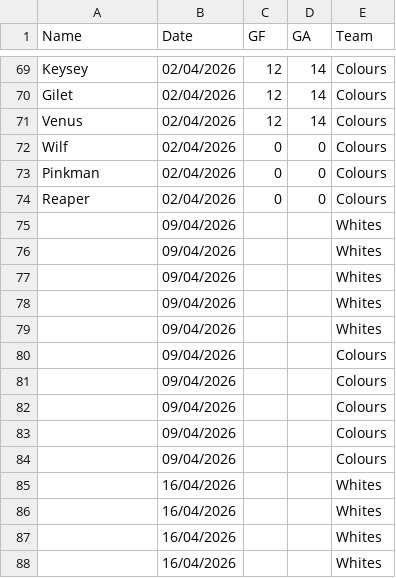
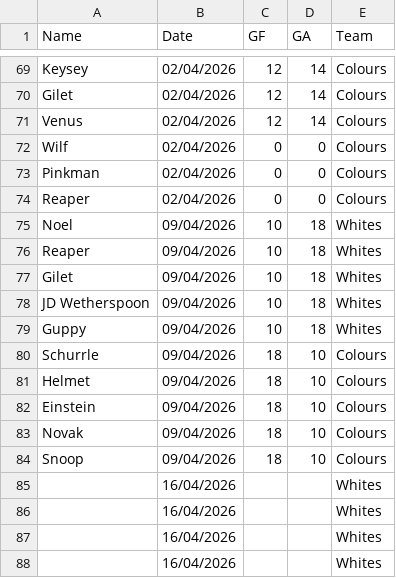
Before and after one commit to Deadlocked2/football_table, a CSV file: data/S5_results.csv, drawn as a sheet; only a part is shown, gaps mark what is left out.

```diff
--- a/data/S5_results.csv
+++ b/data/S5_results.csv
@@ -74,12 +74,12 @@ Pinkman,02/04/2026,0,0,Colours
 Reaper,02/04/2026,0,0,Colours
-,09/04/2026,,,Whites
-,09/04/2026,,,Whites
-,09/04/2026,,,Whites
-,09/04/2026,,,Whites
-,09/04/2026,,,Whites
-,09/04/2026,,,Colours
-,09/04/2026,,,Colours
-,09/04/2026,,,Colours
-,09/04/2026,,,Colours
-,09/04/2026,,,Colours
+Noel,09/04/2026,10,18,Whites
+Reaper,09/04/2026,10,18,Whites
+Gilet,09/04/2026,10,18,Whites
+JD Wetherspoon,09/04/2026,10,18,Whites
+Guppy,09/04/2026,10,18,Whites
+Schurrle,09/04/2026,18,10,Colours
+Helmet,09/04/2026,18,10,Colours
+Einstein,09/04/2026,18,10,Colours
+Novak,09/04/2026,18,10,Colours
+Snoop,09/04/2026,18,10,Colours
 ,16/04/2026,,,Whites
```
Also changed, not shown: 1 other file.
